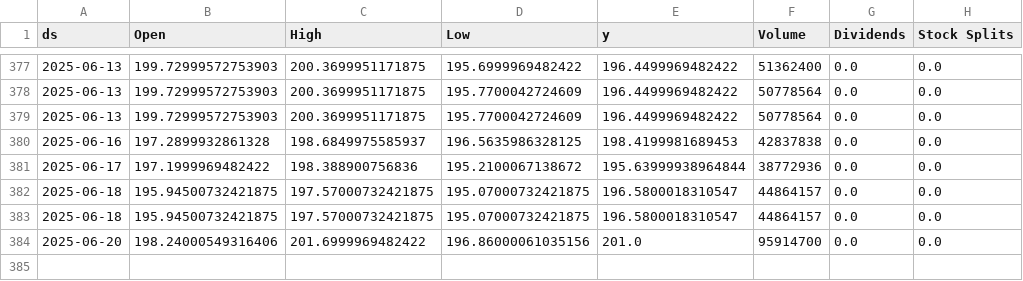
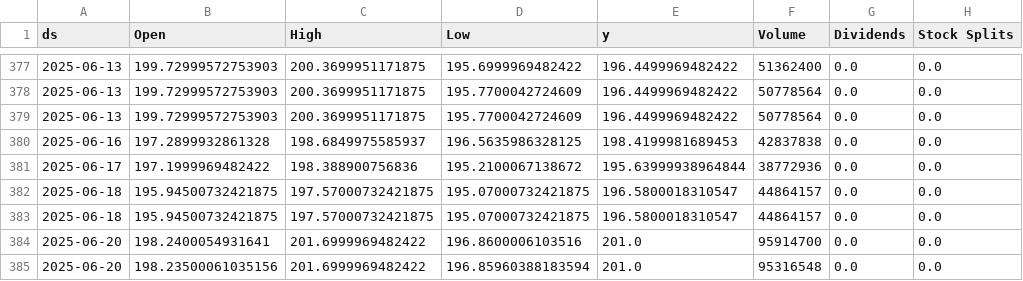
Before and after one commit to seungjoohan/stock-prediction-system, a CSV file: data/AAPL.csv, drawn as a sheet; only a part is shown, gaps mark what is left out.

```diff
--- a/data/AAPL.csv
+++ b/data/AAPL.csv
@@ -383,2 +383,3 @@ ds,Open,High,Low,y,Volume,Dividends,Stock Splits
 2025-06-18,195.94500732421875,197.57000732421875,195.07000732421875,196.5800018310547,44864157,0.0,0.0
-2025-06-20,198.24000549316406,201.6999969482422,196.86000061035156,201.0,95914700,0.0,0.0
+2025-06-20,198.2400054931641,201.6999969482422,196.8600006103516,201.0,95914700,0.0,0.0
+2025-06-20,198.23500061035156,201.6999969482422,196.85960388183594,201.0,95316548,0.0,0.0
```
Also changed, not shown: artifacts/AAPL_metrics.csv, artifacts/GOOG_metrics.csv, 9 other files.
